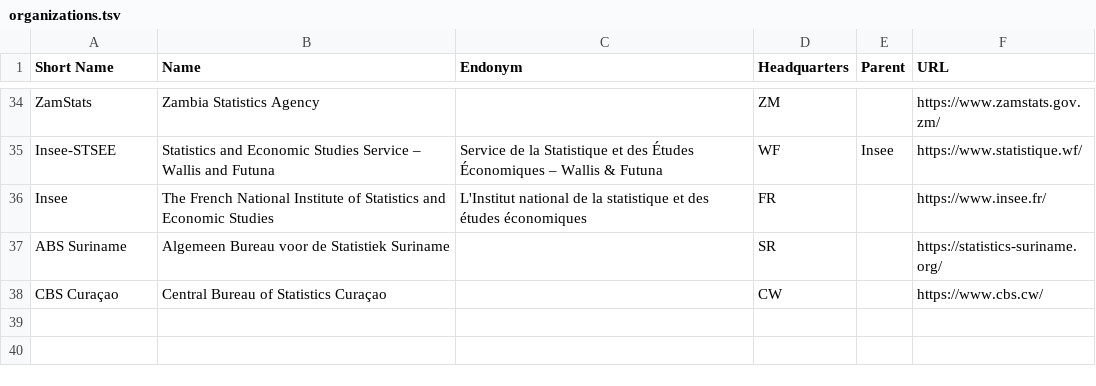
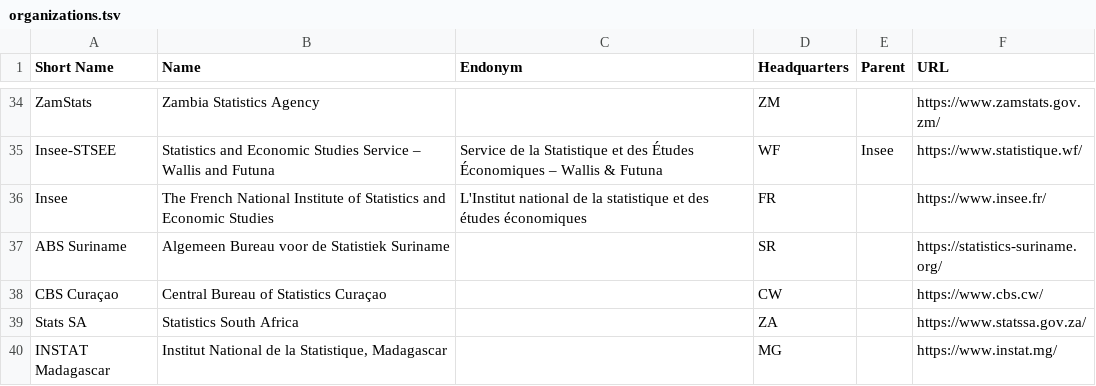
Before and after one commit to Translation-Commons/lang-nav, a TSV file: public/data/tc/organizations.tsv, drawn as a sheet; only a part is shown, gaps mark what is left out; the diff names each change by its address in the sheet, - before the commit and + after, or states it on an @@ line.

```diff
--- a/public/data/tc/organizations.tsv
+++ b/public/data/tc/organizations.tsv
+row 39: Stats SA | Statistics South Africa |  | ZA |  | https://www.statssa.gov.za/
+row 40: INSTAT Madagascar | Institut National de la Statistique, Madagascar |  | MG |  | https://www.instat.mg/
```
Also changed, not shown: 16 other files.
